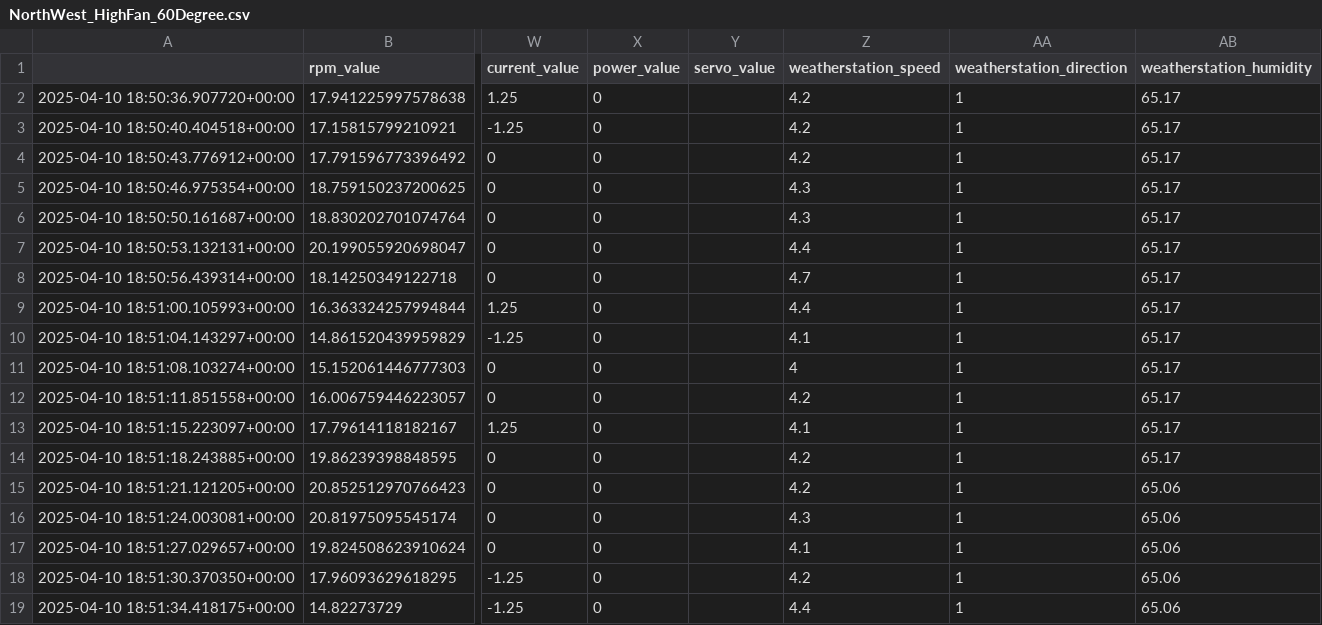
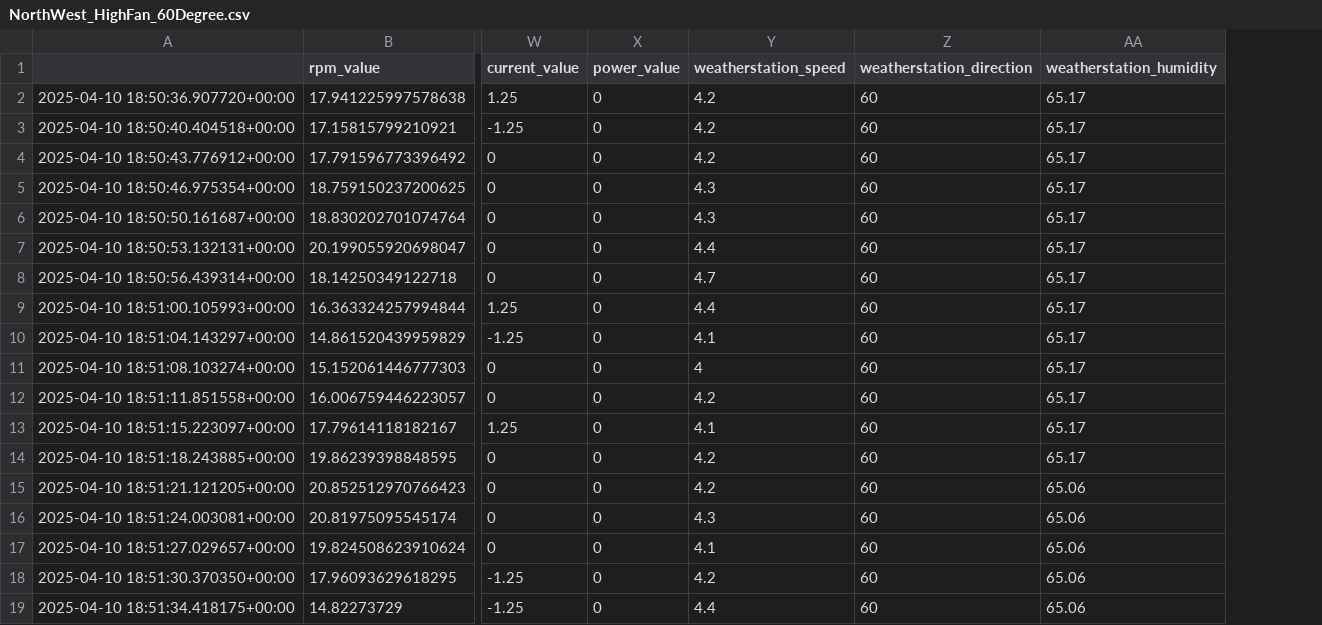
Before and after one commit to RyanSeidel/WindTurbine, a CSV file: ExperimentDataDONE/ExperimentDataDONE/Quad1/NorthWest_HighFan_60Degree.csv, drawn as a sheet; only a part is shown, gaps mark what is left out; removed rows and columns are numbered as before the commit, all else as after; the diff names each change by its address in the sheet, - before the commit and + after, or states it on an @@ line.

```diff
--- a/ExperimentDataDONE/ExperimentDataDONE/Quad1/NorthWest_HighFan_60Degree.csv
+++ b/ExperimentDataDONE/ExperimentDataDONE/Quad1/NorthWest_HighFan_60Degree.csv
-column Y (servo_value), empty
-Z2:Z19 (weatherstation_direction): 1
+Z2:Z19 (weatherstation_direction): 60
```
Also changed, not shown: ExperimentDataDONE/ExperimentDataDONE/Quad1/NorthWest_LowFan_60Degree.csv, ExperimentDataDONE/ExperimentDataDONE/Quad1/NorthWest_MedFan_60Degree.csv, 26 other files.
